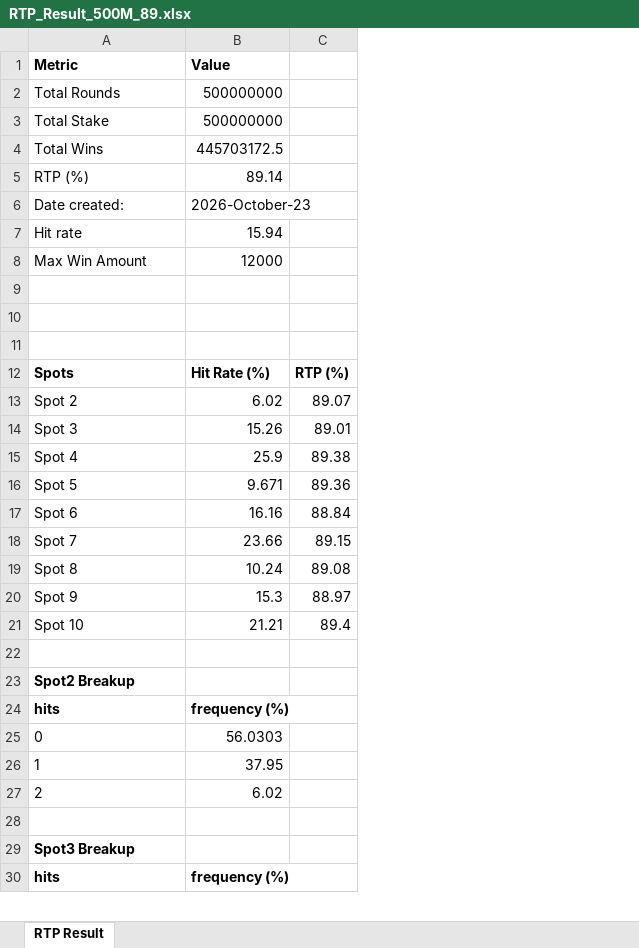
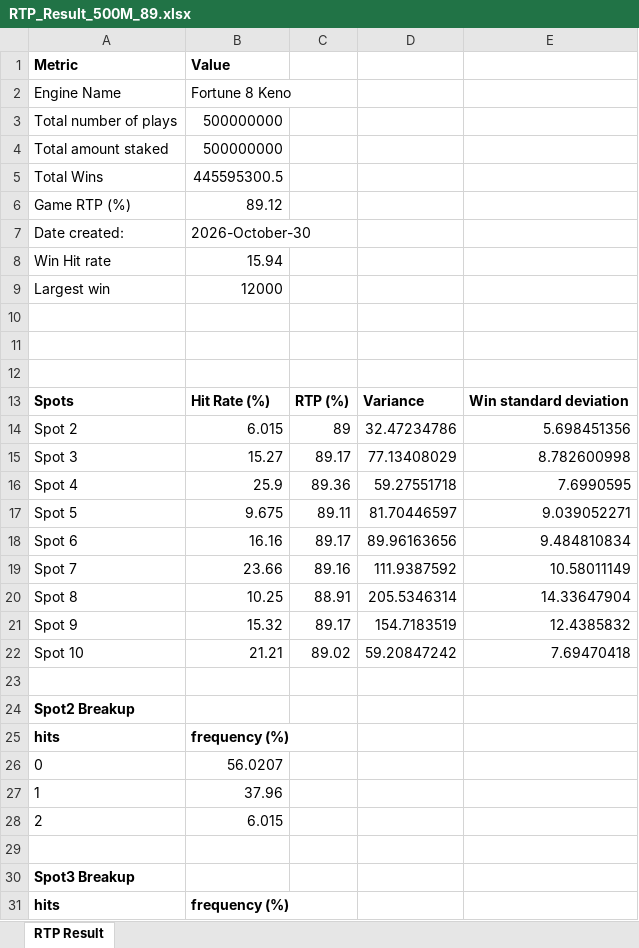
Before and after one commit to Pixiu-Infrastructure/sg-fortune8Keno-server, an Excel workbook: RTP_Result_500M_89.xlsx, sheet RTP Result, drawn as a sheet; only a part is shown; values as stored, in another font and other column widths than the file's, no borders; removed rows and columns are numbered as before the commit, all else as after; the diff covers the shown part only; the diff names each change by its address in the sheet, - before the commit and + after, or states it on an @@ line.

```diff
--- a/RTP_Result_500M_89.xlsx (sheet RTP Result)
+++ b/RTP_Result_500M_89.xlsx (sheet RTP Result)
-column C, rows 12-21: RTP (%) | 89.07 | 89.01 | 89.38 | 89.36 | 88.84 | 89.15 | 89.08 | 88.97 | 89.4
+column C, rows 13-22: RTP (%) | 89 | 89.17 | 89.36 | 89.11 | 89.17 | 89.16 | 88.91 | 89.17 | 89.02
+column D, rows 13-22: Variance | 32.47234786 | 77.13408029 | 59.27551718 | 81.70446597 | 89.96163656 | 111.9387592 | 205.5346314 | 154.7183519 | 59.20847242
+column E, rows 13-22: Win standard deviation | 5.698451356 | 8.782600998 | 7.6990595 | 9.039052271 | 9.484810834 | 10.58011149 | 14.33647904 | 12.4385832 | 7.69470418
+row 2: Engine Name | Fortune 8 Keno
-A3 (Metric): Total Rounds
+A3 (Metric): Total number of plays
-A4 (Metric): Total Stake
+A4 (Metric): Total amount staked
-B5 (Value): 445703172.5
+B5 (Value): 445595300.5
-row 5: RTP (%) | 89.14
+row 6: Game RTP (%) | 89.12
-B7 (Value): 2026-October-23
+B7 (Value): 2026-October-30
-A8 (Metric): Hit rate
+A8 (Metric): Win Hit rate
-A9 (Metric): Max Win Amount
+A9 (Metric): Largest win
-B14 (Value): 6.02
+B14 (Value): 6.015
-B15 (Value): 15.26
+B15 (Value): 15.27
-B17 (Value): 9.671
+B17 (Value): 9.675
-B20 (Value): 10.24
+B20 (Value): 10.25
-B21 (Value): 15.3
+B21 (Value): 15.32
-B26 (Value): 56.0303
+B26 (Value): 56.0207
-B27 (Value): 37.95
+B27 (Value): 37.96
-B28 (Value): 6.02
+B28 (Value): 6.015
```
Also changed, not shown: 59 edited cells elsewhere in this sheet, RTP_Result_500M_86.xlsx, RTP_Result_500M_92.xlsx, 2 other files.
